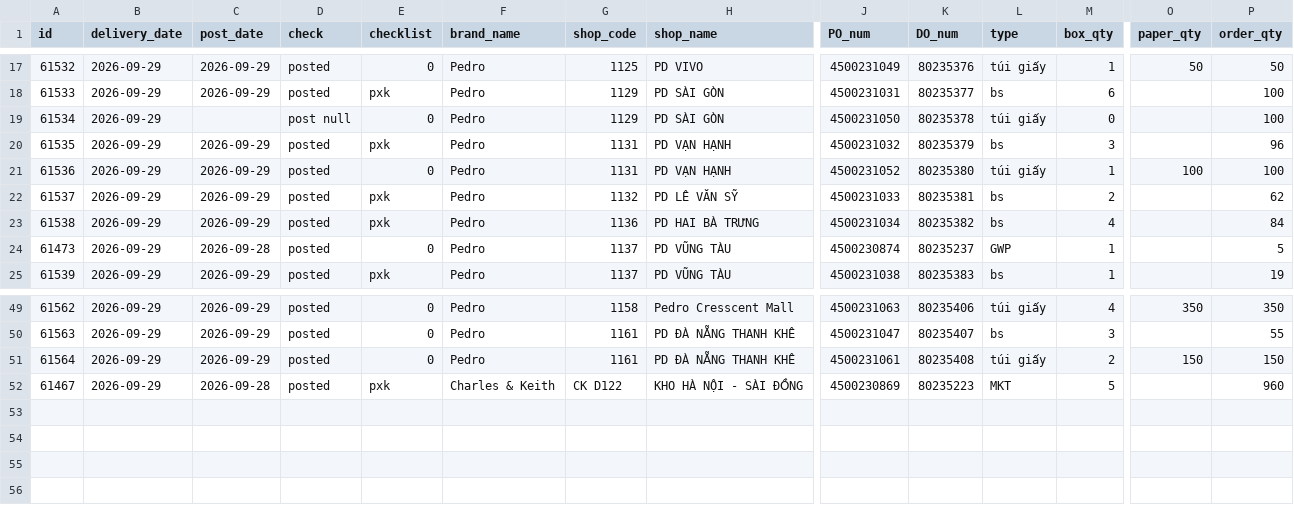
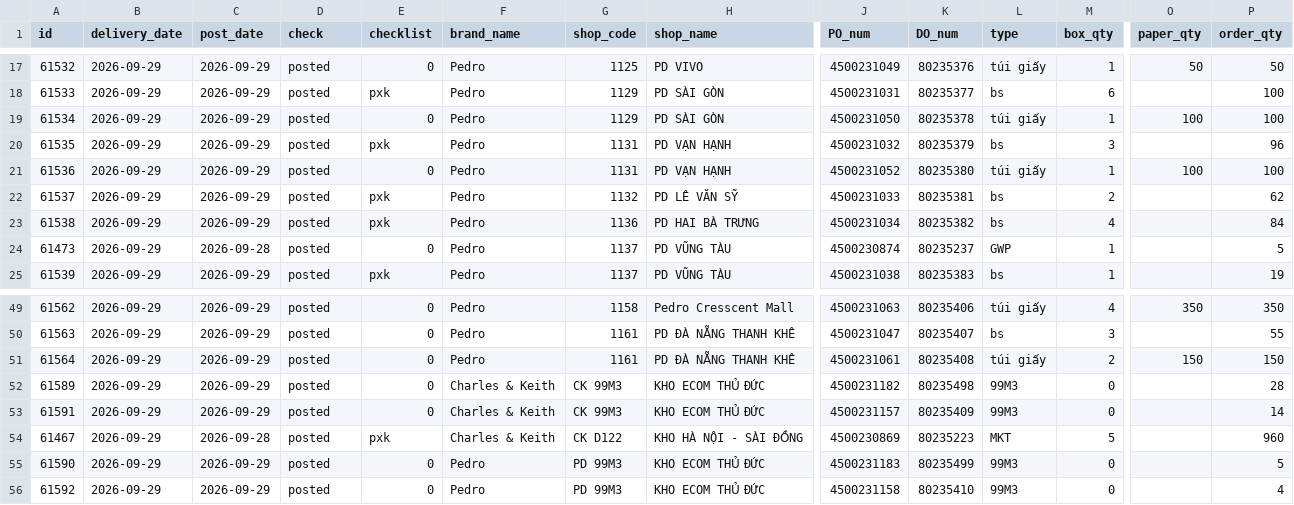
Before and after one commit to thuanmaison113-boop/report, a CSV file: outbound.csv, drawn as a sheet; only a part is shown, gaps mark what is left out; rows hold the shown columns only; the diff names each change by its address in the sheet, - before the commit and + after, or states it on an @@ line.

Commit message:
Update data 2026-09-29 16:10

```diff
--- a/outbound.csv
+++ b/outbound.csv
-C19 (post_date): (empty)
+C19 (post_date): 2026-09-29
-D19 (check): post null
+D19 (check): posted
-M19 (box_qty): 0
+M19 (box_qty): 1
-O19 (paper_qty): (empty)
+O19 (paper_qty): 100
+row 52: 61589 | 2026-09-29 | 2026-09-29 | posted | 0 | Charles & Keith | CK 99M3 | KHO ECOM THỦ ĐỨC | 4500231182 | 80235498 | 99M3 | 0 |  | 28
+row 53: 61591 | 2026-09-29 | 2026-09-29 | posted | 0 | Charles & Keith | CK 99M3 | KHO ECOM THỦ ĐỨC | 4500231157 | 80235409 | 99M3 | 0 |  | 14
+row 55: 61590 | 2026-09-29 | 2026-09-29 | posted | 0 | Pedro | PD 99M3 | KHO ECOM THỦ ĐỨC | 4500231183 | 80235499 | 99M3 | 0 |  | 5
+row 56: 61592 | 2026-09-29 | 2026-09-29 | posted | 0 | Pedro | PD 99M3 | KHO ECOM THỦ ĐỨC | 4500231158 | 80235410 | 99M3 | 0 |  | 4
```
Also changed, not shown: inbound.csv.
